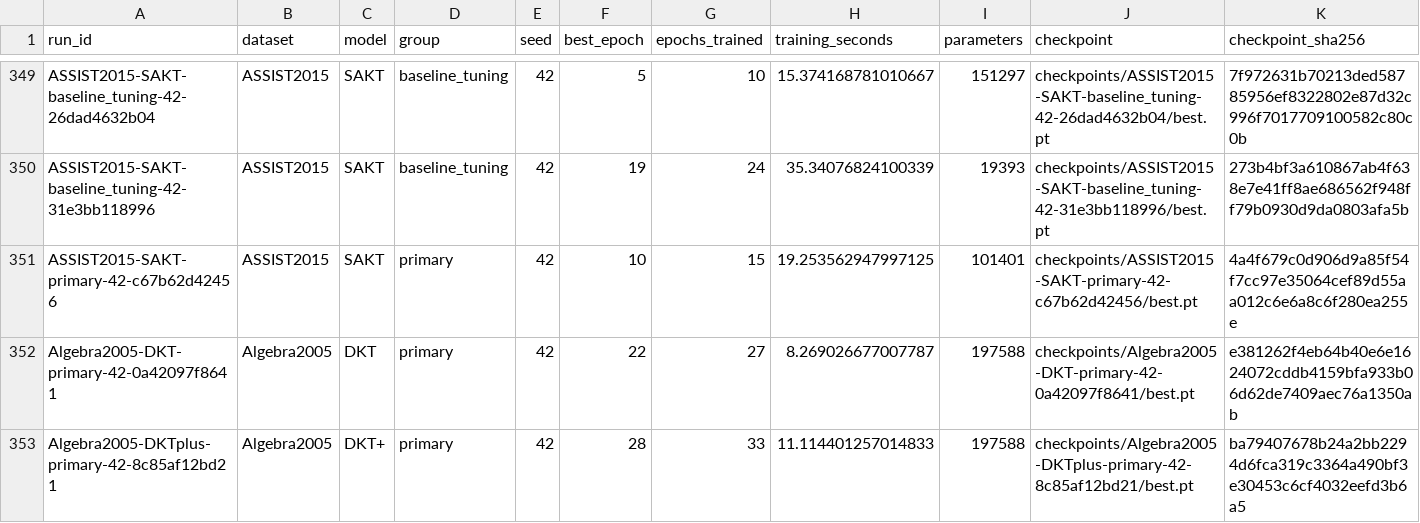
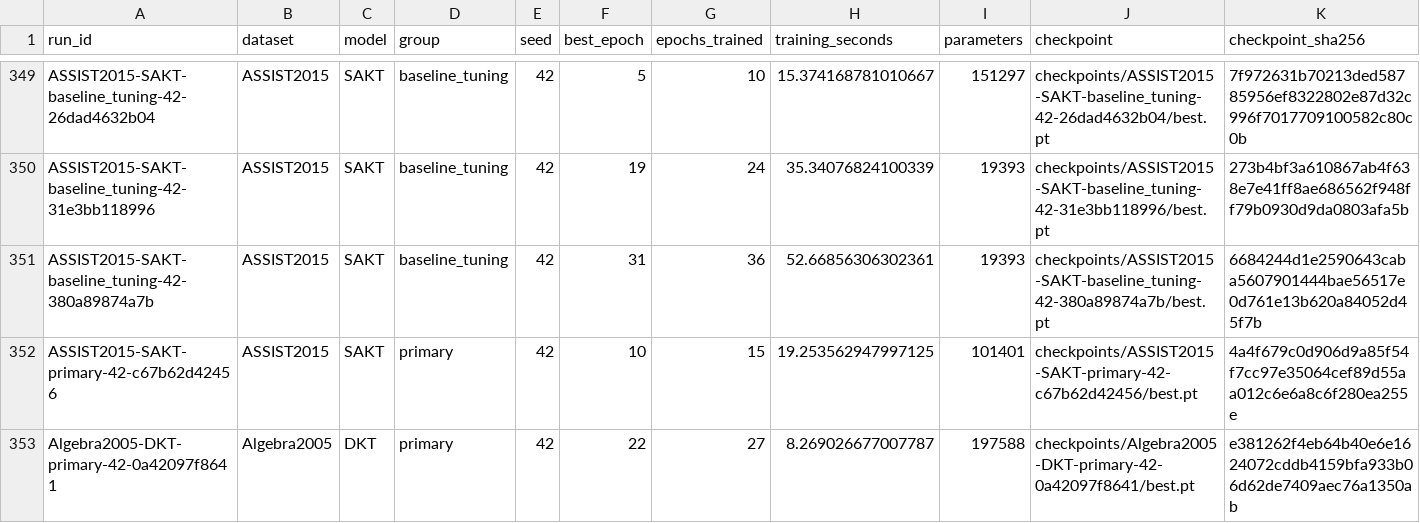
Before and after one commit to Tanishgupta28/LightSAKT2, a CSV file: results/tables/all_verified_runs.csv, drawn as a sheet; only a part is shown, gaps mark what is left out; the shorter side is filled out with more unchanged rows; rows hold the shown columns only; the diff names each change by its address in the sheet, - before the commit and + after, or states it on an @@ line.

Commit message:
Preserve verified experiment progress and status

```diff
--- a/results/tables/all_verified_runs.csv
+++ b/results/tables/all_verified_runs.csv
+row 351: ASSIST2015-SAKT-baseline_tuning-42-380a89874a7b | ASSIST2015 | SAKT | baseline_tuning | 42 | 31 | 36 | 52.66856306302361 | 19393 | checkpoints/ASSIST2015-SAKT-baseline_tuning-42-380a89874a7b/best.pt | 6684244d1e2590643caba5607901444bae56517e0d761e13b620a84052d45f7b
```
Also changed, not shown: results/tables/computational_budgets.csv, 21 other files.
